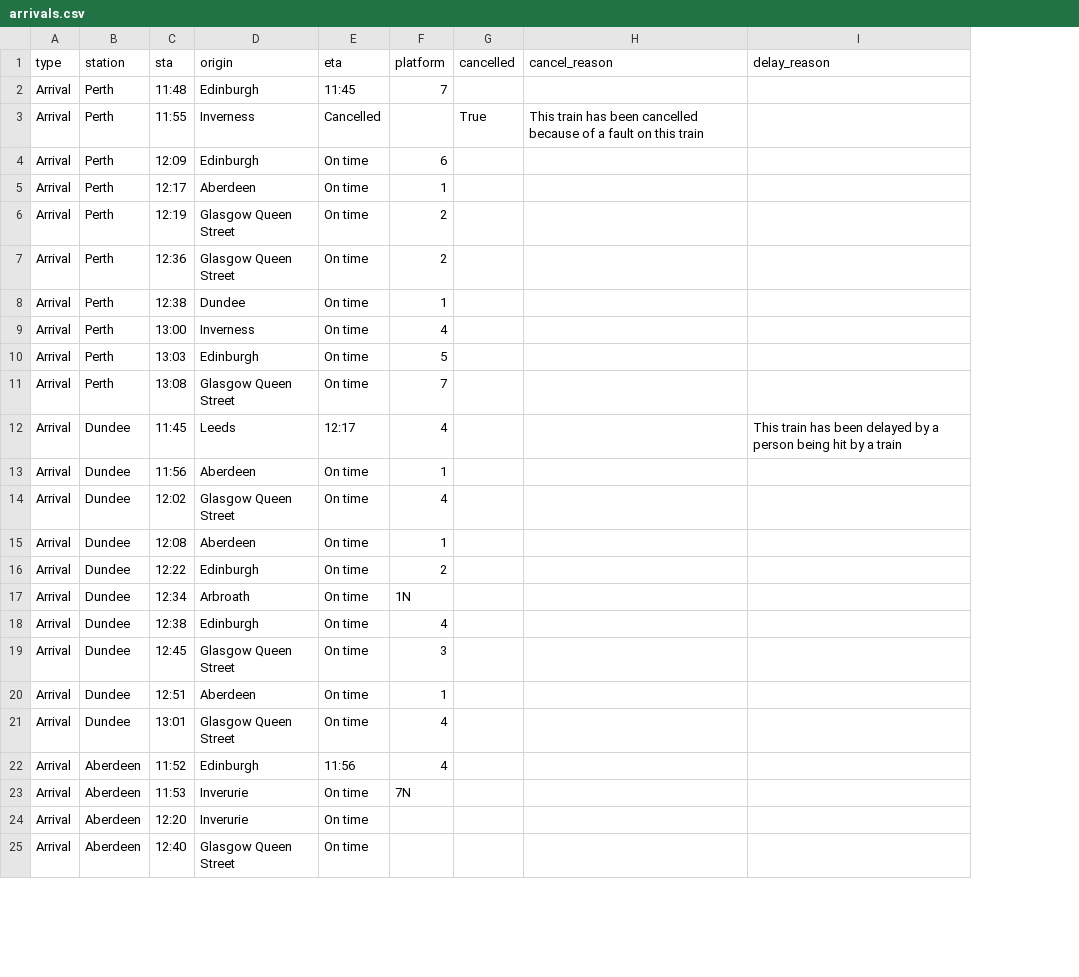
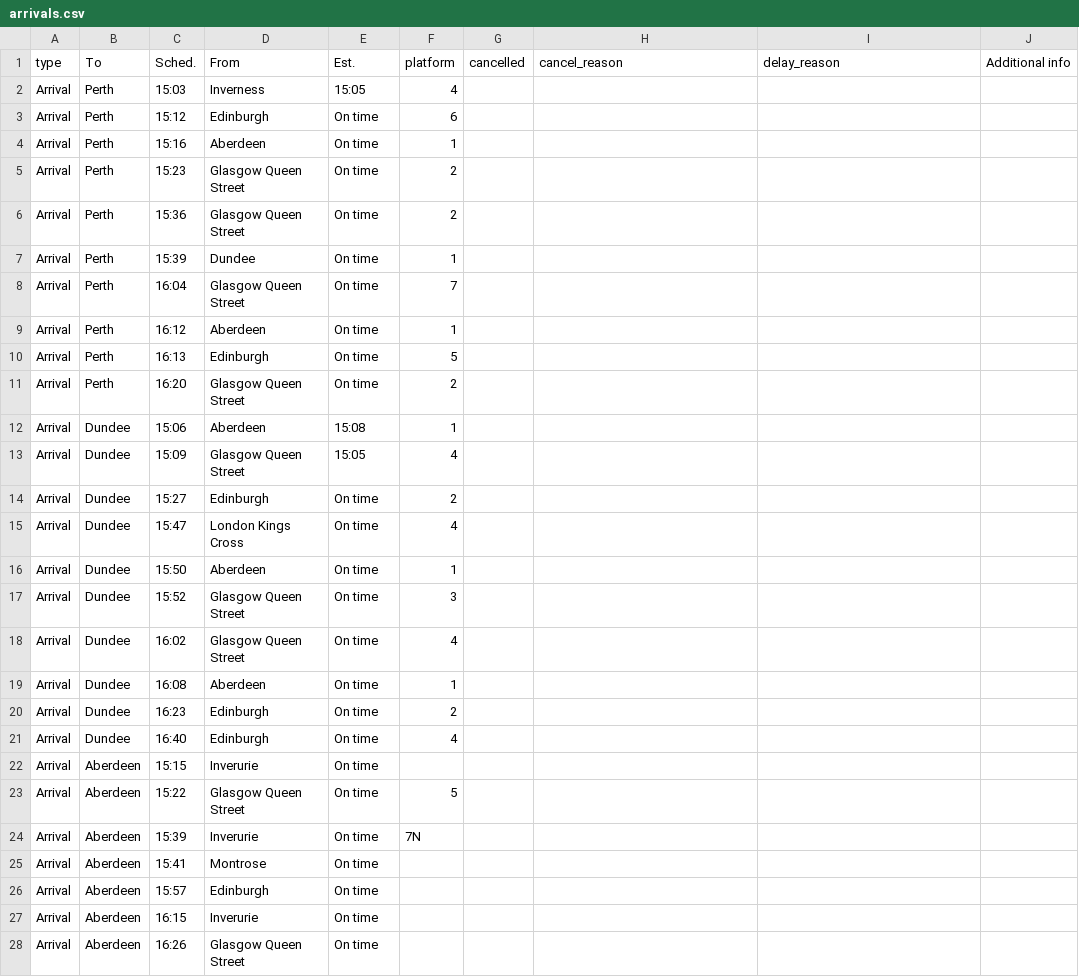
Before and after one commit to EmaSabl/trainTests, a CSV file: data/arrivals.csv, drawn as a sheet; only a part is shown; removed rows and columns are numbered as before the commit, all else as after; the diff covers the shown part only; the diff names each change by its address in the sheet, - before the commit and + after, or states it on an @@ line.

```diff
--- a/data/arrivals.csv
+++ b/data/arrivals.csv
-column C (sta), row 2: 11:48; rows 4-16: 12:09 | 12:17 | 12:19 | 12:36 | 12:38 | 13:00 | 13:03 | 13:08 | 11:45 | 11:56 | 12:02 | 12:08 | 12:22; row 18: 12:38; row 21: 13:01; rows 23-25: 11:53 | 12:20 | 12:40
+column C (Sched.), rows 2-7: 15:03 | 15:12 | 15:16 | 15:23 | 15:36 | 15:39; rows 9-10: 16:12 | 16:13; row 13: 15:09; rows 15-16: 15:47 | 15:50; rows 18-21: 16:02 | 16:08 | 16:23 | 16:40; rows 23-24: 15:22 | 15:39; rows 27-28: 16:15 | 16:26
+column J (Additional info), empty
-B1: station
+B1: To
-D1: origin
+D1: From
-E1: eta
+E1: Est.
-D2 (From): Edinburgh
+D2 (From): Inverness
-E2 (Est.): 11:45
+E2 (Est.): 15:05
-F2 (platform): 7
+F2 (platform): 4
-row 3: Arrival | Perth | 11:55 | Inverness | Cancelled |  | True | This train has been cancelled because of a fault on this train
+row 8: Arrival | Perth | 16:04 | Glasgow Queen Street | On time | 7
-D9 (From): Inverness
+D9 (From): Aberdeen
-F9 (platform): 4
+F9 (platform): 1
+row 11: Arrival | Perth | 16:20 | Glasgow Queen Street | On time | 2
+row 12: Arrival | Dundee | 15:06 | Aberdeen | 15:08 | 1
-B13 (To): Perth
+B13 (To): Dundee
-E13 (Est.): On time
+E13 (Est.): 15:05
-F13 (platform): 7
+F13 (platform): 4
+row 14: Arrival | Dundee | 15:27 | Edinburgh | On time | 2
-D15 (From): Leeds
+D15 (From): London Kings Cross
-E15 (Est.): 12:17
+E15 (Est.): On time
-I15 (delay_reason): This train has been delayed by a person being hit by a train
+I15 (delay_reason): (empty)
@@ row 19 moved to row 17: Arrival @@
-row 17: Arrival | Dundee | 12:34 | Arbroath | On time | 1N
-row 20: Arrival | Dundee | 12:51 | Aberdeen | On time | 1
@@ row 29 moved to row 22: Arrival @@
-B23 (To): Dundee
+B23 (To): Aberdeen
-F23 (platform): 4
+F23 (platform): 5
-row 22: Arrival | Aberdeen | 11:52 | Edinburgh | 11:56 | 4
+row 25: Arrival | Aberdeen | 15:41 | Montrose | On time
@@ row 31 moved to row 26: Arrival @@
```
Also changed, not shown: 1 added row, 3 removed rows, 1 moved row and 6 edited cells elsewhere in this file, data/departures.csv.
